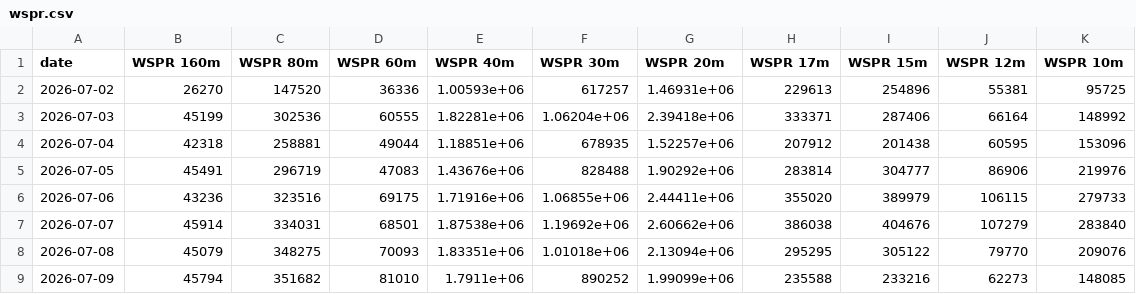
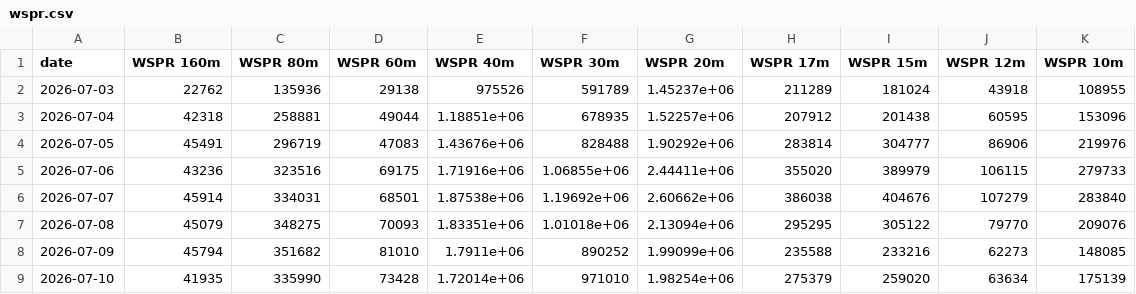
Before and after one commit to zachfeemster-create/Closed-loop, a CSV file: autorun/data/wspr.csv, drawn as a sheet; only a part is shown; the shorter side is filled out with more unchanged rows; the diff covers the shown part only.

```diff
--- a/autorun/data/wspr.csv
+++ b/autorun/data/wspr.csv
@@ -1,4 +1,3 @@
 date,WSPR 160m,WSPR 80m,WSPR 60m,WSPR 40m,WSPR 30m,WSPR 20m,WSPR 17m,WSPR 15m,WSPR 12m,WSPR 10m
-2026-07-02,26270,147520,36336,1.00593e+06,617257,1.46931e+06,229613,254896,55381,95725
-2026-07-03,45199,302536,60555,1.82281e+06,1.06204e+06,2.39418e+06,333371,287406,66164,148992
+2026-07-03,22762,135936,29138,975526,591789,1.45237e+06,211289,181024,43918,108955
 2026-07-04,42318,258881,49044,1.18851e+06,678935,1.52257e+06,207912,201438,60595,153096
```
Also changed, not shown: 1 added row and 32 edited cells elsewhere in this file, autorun/data/fred.csv, 3 other files.
